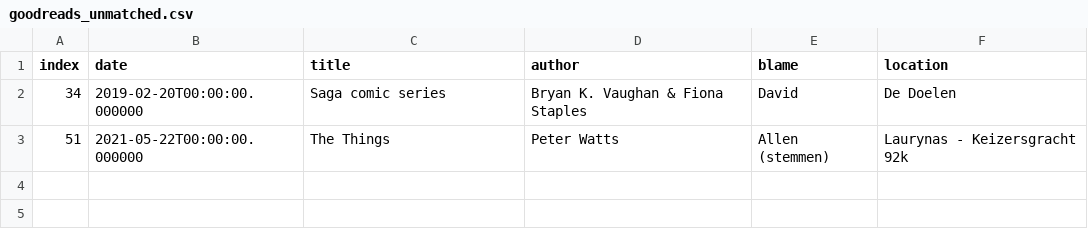
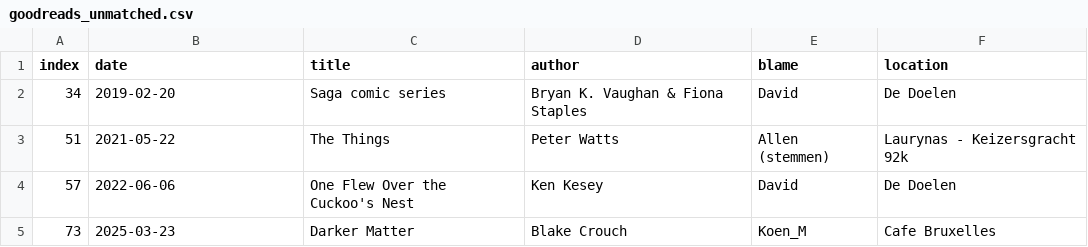
Before and after one commit to thms317/scifi-boekenclub, a CSV file: data/goodreads/goodreads_unmatched.csv, drawn as a sheet.

```diff
--- a/data/goodreads/goodreads_unmatched.csv
+++ b/data/goodreads/goodreads_unmatched.csv
@@ -1,3 +1,5 @@
 index,date,title,author,blame,location
-34,2019-02-20T00:00:00.000000,Saga comic series,Bryan K. Vaughan & Fiona Staples,David,De Doelen
-51,2021-05-22T00:00:00.000000,The Things,Peter Watts,Allen (stemmen),Laurynas - Keizersgracht 92k
+34,2019-02-20,Saga comic series,Bryan K. Vaughan & Fiona Staples,David,De Doelen
+51,2021-05-22,The Things,Peter Watts,Allen (stemmen),Laurynas - Keizersgracht 92k
+57,2022-06-06,One Flew Over the Cuckoo's Nest,Ken Kesey,David,De Doelen
+73,2025-03-23,Darker Matter,Blake Crouch,Koen_M,Cafe Bruxelles
```
Also changed, not shown: data/bookclub_processed.csv, data/bookclub_source.csv, 14 other files.
